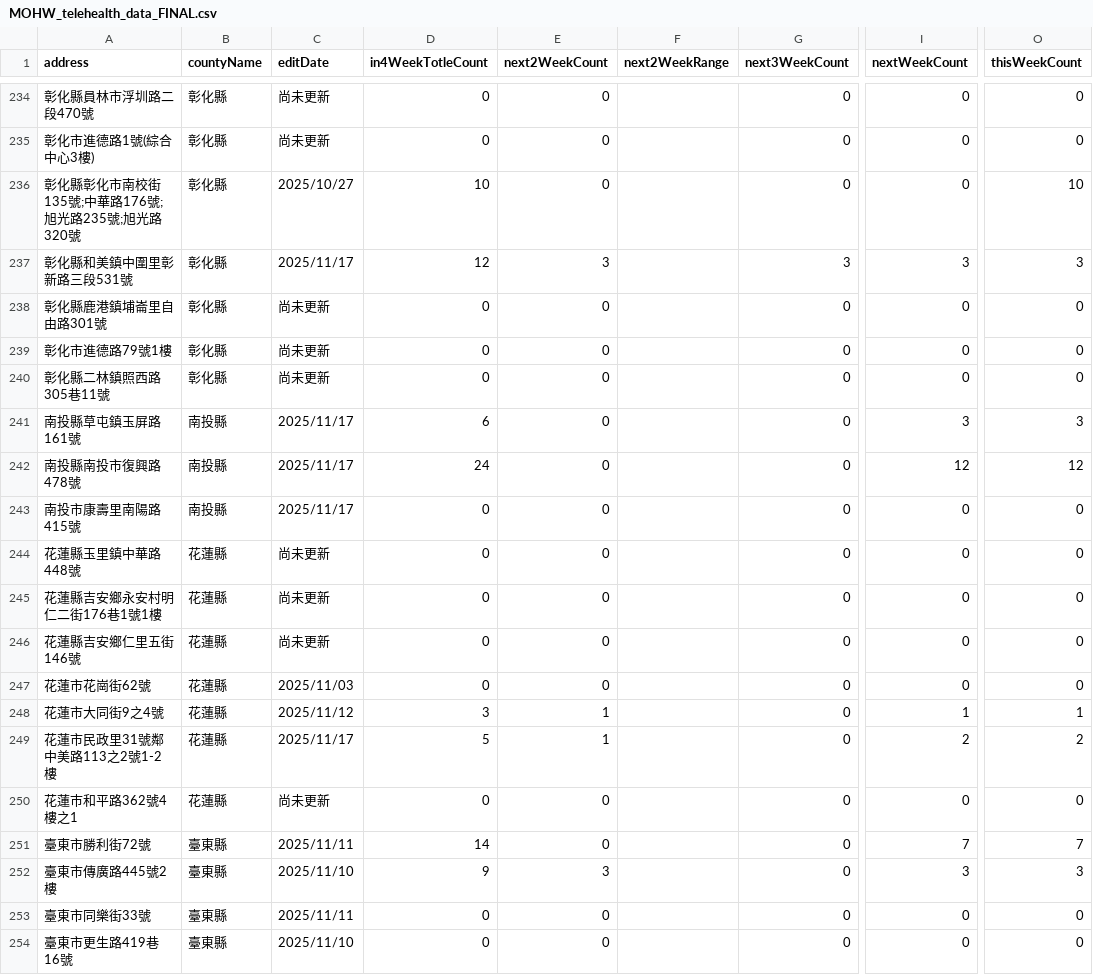
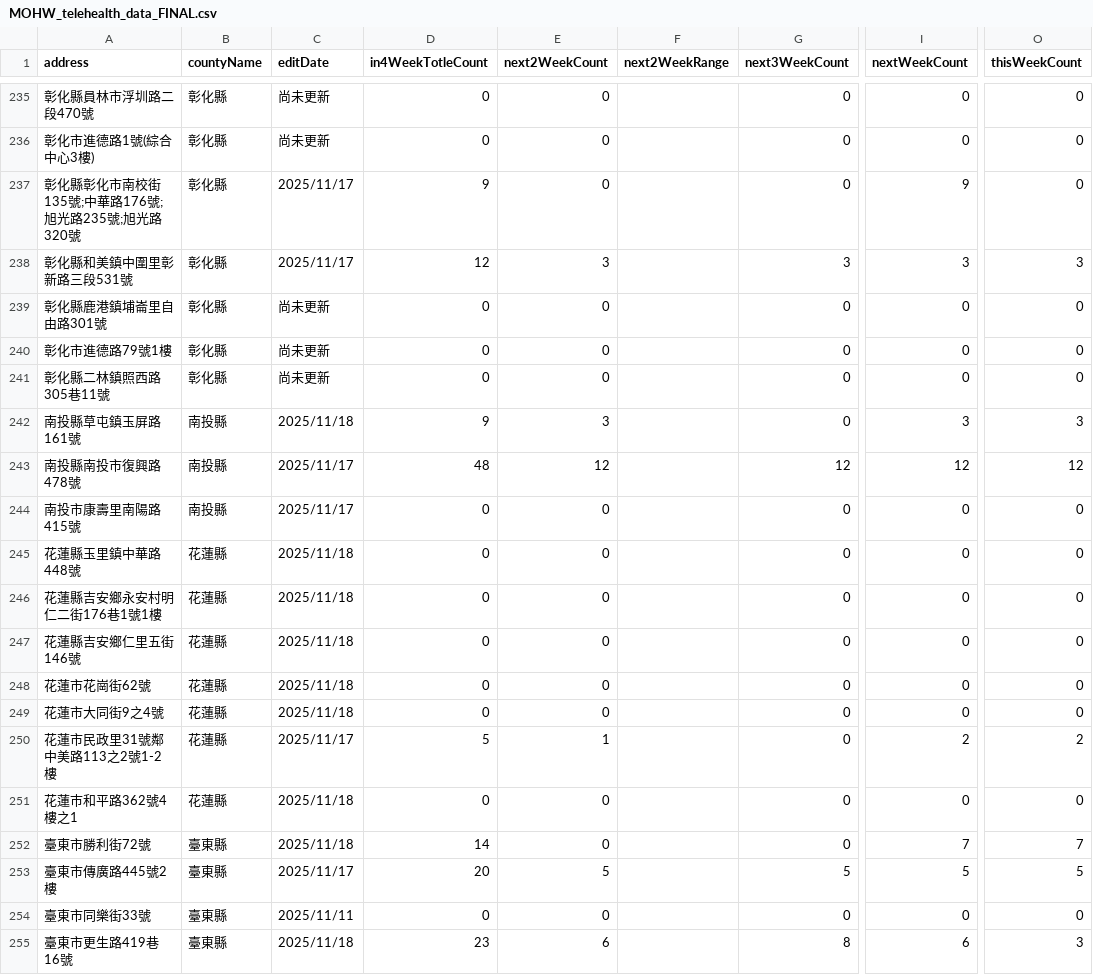
Before and after one commit to shiyuki0318/moh-counseling-map, a CSV file: MOHW_telehealth_data_FINAL.csv, drawn as a sheet; only a part is shown, gaps mark what is left out; addresses are those after the commit; the diff covers the shown part only; the diff names each change by its address in the sheet, - before the commit and + after, or states it on an @@ line.

```diff
--- a/MOHW_telehealth_data_FINAL.csv
+++ b/MOHW_telehealth_data_FINAL.csv
-C237 (editDate): 2025/10/27
+C237 (editDate): 2025/11/17
-D237 (in4WeekTotleCount): 10
+D237 (in4WeekTotleCount): 9
-I237 (nextWeekCount): 0
+I237 (nextWeekCount): 9
-O237 (thisWeekCount): 10
+O237 (thisWeekCount): 0
-C242 (editDate): 2025/11/17
+C242 (editDate): 2025/11/18
-D242 (in4WeekTotleCount): 6
+D242 (in4WeekTotleCount): 9
-E242 (next2WeekCount): 0
+E242 (next2WeekCount): 3
-D243 (in4WeekTotleCount): 24
+D243 (in4WeekTotleCount): 48
-E243 (next2WeekCount): 0
+E243 (next2WeekCount): 12
-G243 (next3WeekCount): 0
+G243 (next3WeekCount): 12
-C245:C247 (editDate): 尚未更新
+C245:C247 (editDate): 2025/11/18
-C248 (editDate): 2025/11/03
+C248 (editDate): 2025/11/18
-C249 (editDate): 2025/11/12
+C249 (editDate): 2025/11/18
-D249 (in4WeekTotleCount): 3
+D249 (in4WeekTotleCount): 0
-E249 (next2WeekCount): 1
+E249 (next2WeekCount): 0
-I249 (nextWeekCount): 1
+I249 (nextWeekCount): 0
-O249 (thisWeekCount): 1
+O249 (thisWeekCount): 0
-C251 (editDate): 尚未更新
+C251 (editDate): 2025/11/18
-C252 (editDate): 2025/11/11
+C252 (editDate): 2025/11/18
-C253 (editDate): 2025/11/10
+C253 (editDate): 2025/11/17
-D253 (in4WeekTotleCount): 9
+D253 (in4WeekTotleCount): 20
-E253 (next2WeekCount): 3
+E253 (next2WeekCount): 5
-G253 (next3WeekCount): 0
+G253 (next3WeekCount): 5
-I253 (nextWeekCount): 3
+I253 (nextWeekCount): 5
-O253 (thisWeekCount): 3
+O253 (thisWeekCount): 5
-C255 (editDate): 2025/11/10
+C255 (editDate): 2025/11/18
-D255 (in4WeekTotleCount): 0
+D255 (in4WeekTotleCount): 23
-E255 (next2WeekCount): 0
+E255 (next2WeekCount): 6
-G255 (next3WeekCount): 0
+G255 (next3WeekCount): 8
-I255 (nextWeekCount): 0
+I255 (nextWeekCount): 6
-O255 (thisWeekCount): 0
+O255 (thisWeekCount): 3
```
Also changed, not shown: 1 added row and 111 edited cells elsewhere in this file, MOHW_counseling_data_FINAL.csv.
